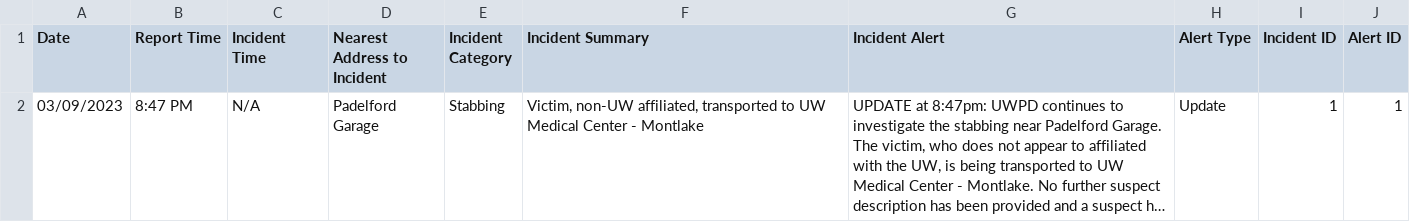
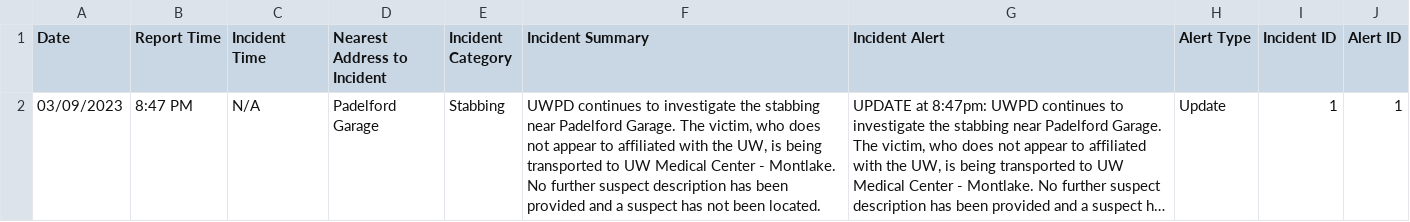
Before and after one commit to evanyfyip/uw-alert-web, a CSV file: data/uw_alerts_gpt_TEST.csv, drawn as a sheet; long unchanged cells end in …; the diff names each change by its address in the sheet, - before the commit and + after, or states it on an @@ line.

Commit message:
Updated tests and parse_uw_alerts

```diff
--- a/data/uw_alerts_gpt_TEST.csv
+++ b/data/uw_alerts_gpt_TEST.csv
-F2 (Incident Summary): Victim, non-UW affiliated, transported to UW Medical Center - Montlake
+F2 (Incident Summary): UWPD continues to investigate the stabbing near Padelford Garage. The victim, who does not appear to affiliated with the UW, is being transported to UW Medical Center - Montlake. No further suspect description has been provided and a suspect has not been located.
```
Also changed, not shown: 2 other files.
